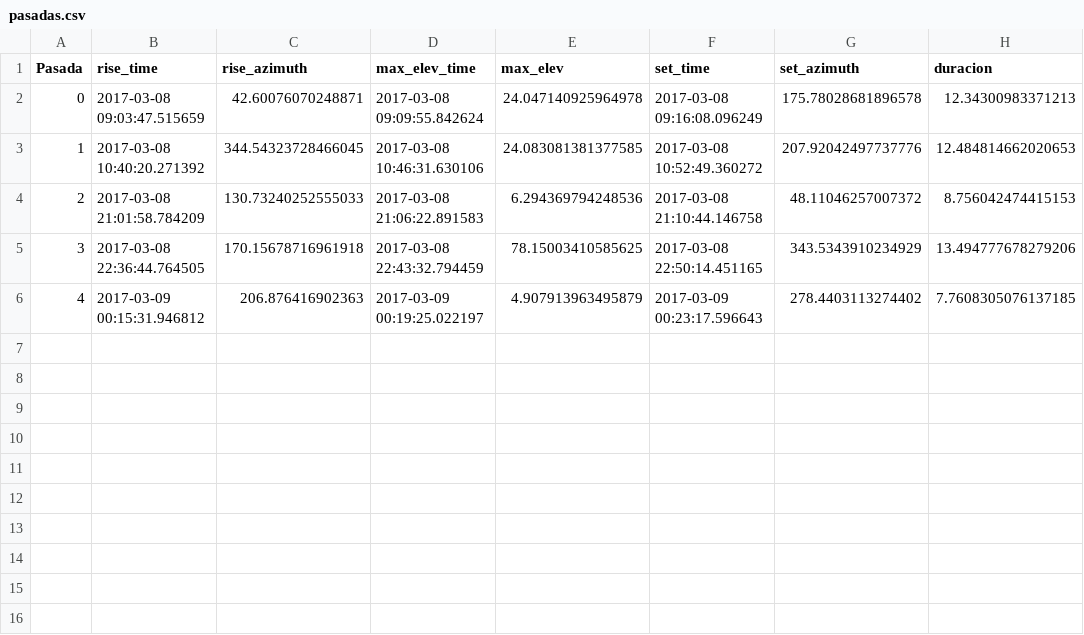
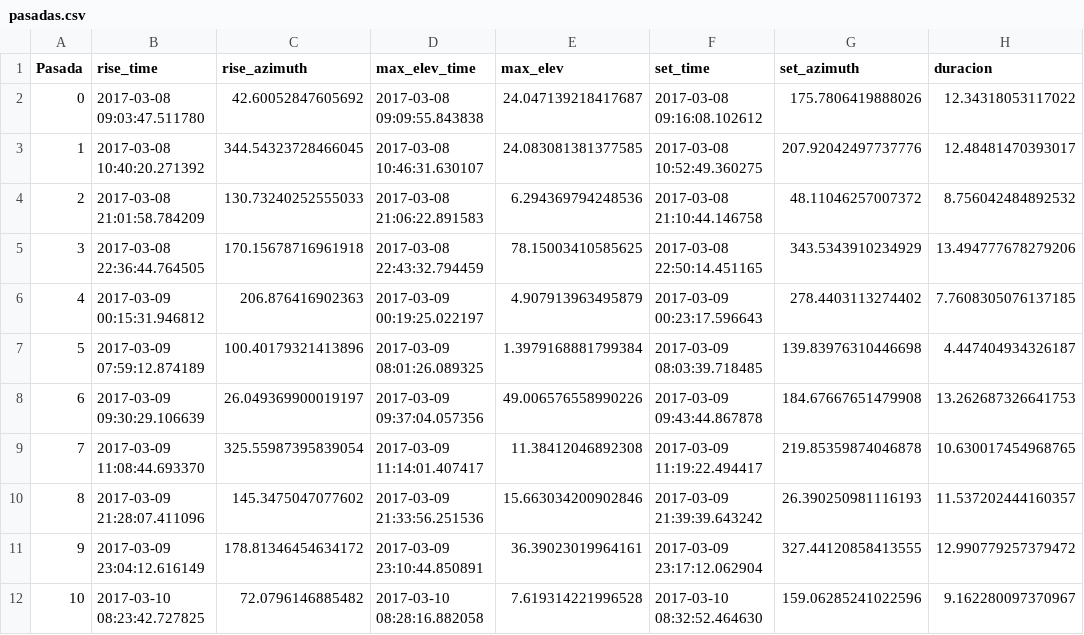
Before and after one commit to mcvalenti/ProductosOrbitales, a CSV file: ProductosOrbitales/validaciones/pasadas.csv, drawn as a sheet.

```diff
--- a/ProductosOrbitales/validaciones/pasadas.csv
+++ b/ProductosOrbitales/validaciones/pasadas.csv
@@ -1,6 +1,12 @@
 Pasada,rise_time,rise_azimuth,max_elev_time,max_elev,set_time,set_azimuth,duracion
-0,2017-03-08 09:03:47.515659,42.60076070248871,2017-03-08 09:09:55.842624,24.047140925964978,2017-03-08 09:16:08.096249,175.78028681896578,12.34300983371213
-1,2017-03-08 10:40:20.271392,344.54323728466045,2017-03-08 10:46:31.630106,24.083081381377585,2017-03-08 10:52:49.360272,207.92042497737776,12.484814662020653
-2,2017-03-08 21:01:58.784209,130.73240252555033,2017-03-08 21:06:22.891583,6.294369794248536,2017-03-08 21:10:44.146758,48.11046257007372,8.756042474415153
+0,2017-03-08 09:03:47.511780,42.60052847605692,2017-03-08 09:09:55.843838,24.047139218417687,2017-03-08 09:16:08.102612,175.7806419888026,12.34318053117022
+1,2017-03-08 10:40:20.271392,344.54323728466045,2017-03-08 10:46:31.630107,24.083081381377585,2017-03-08 10:52:49.360275,207.92042497737776,12.48481470393017
+2,2017-03-08 21:01:58.784209,130.73240252555033,2017-03-08 21:06:22.891583,6.294369794248536,2017-03-08 21:10:44.146758,48.11046257007372,8.756042484892532
 3,2017-03-08 22:36:44.764505,170.15678716961918,2017-03-08 22:43:32.794459,78.15003410585625,2017-03-08 22:50:14.451165,343.5343910234929,13.494777678279206
 4,2017-03-09 00:15:31.946812,206.876416902363,2017-03-09 00:19:25.022197,4.907913963495879,2017-03-09 00:23:17.596643,278.4403113274402,7.7608305076137185
+5,2017-03-09 07:59:12.874189,100.40179321413896,2017-03-09 08:01:26.089325,1.3979168881799384,2017-03-09 08:03:39.718485,139.83976310446698,4.447404934326187
+6,2017-03-09 09:30:29.106639,26.049369900019197,2017-03-09 09:37:04.057356,49.006576558990226,2017-03-09 09:43:44.867878,184.67667651479908,13.262687326641753
+7,2017-03-09 11:08:44.693370,325.55987395839054,2017-03-09 11:14:01.407417,11.38412046892308,2017-03-09 11:19:22.494417,219.85359874046878,10.630017454968765
+8,2017-03-09 21:28:07.411096,145.3475047077602,2017-03-09 21:33:56.251536,15.663034200902846,2017-03-09 21:39:39.643242,26.390250981116193,11.537202444160357
+9,2017-03-09 23:04:12.616149,178.81346454634172,2017-03-09 23:10:44.850891,36.39023019964161,2017-03-09 23:17:12.062904,327.44120858413555,12.990779257379472
+10,2017-03-10 08:23:42.727825,72.0796146885482,2017-03-10 08:28:16.882058,7.619314221996528,2017-03-10 08:32:52.464630,159.06285241022596,9.162280097370967
```
Also changed, not shown: ProductosOrbitales/validaciones/tracks.csv, 5 other files.
